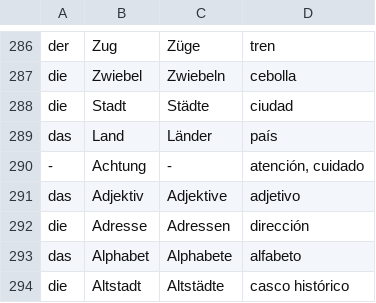
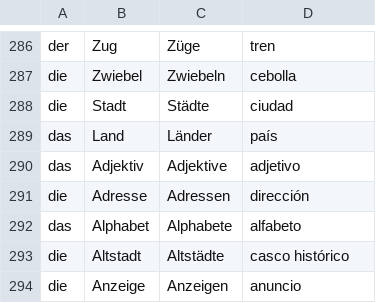
Before and after one commit to Esteban0305/derdiedas, a TSV file: src/Sustantivos.tsv, drawn as a sheet; only a part is shown, gaps mark what is left out; the shorter side is filled out with more unchanged rows; the diff names each change by its address in the sheet, - before the commit and + after, or states it on an @@ line.

```diff
--- a/src/Sustantivos.tsv
+++ b/src/Sustantivos.tsv
-row 290: - | Achtung | - | atención, cuidado
```
Also changed, not shown: 4 other files.
